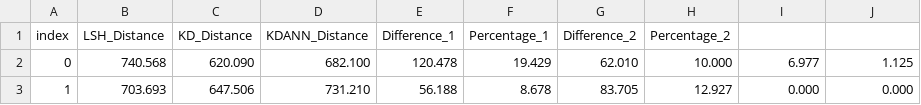
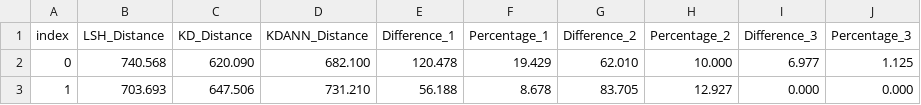
Before and after one commit to midnight077/KD-Trees, a CSV file: onlydifference3.csv, drawn as a sheet; only a part is shown.

```diff
--- a/onlydifference3.csv
+++ b/onlydifference3.csv
@@ -1,2 +1,2 @@
-index,LSH_Distance,KD_Distance,KDANN_Distance,Difference_1,Percentage_1,Difference_2,Percentage_2
+index,LSH_Distance,KD_Distance,KDANN_Distance,Difference_1,Percentage_1,Difference_2,Percentage_2,Difference_3,Percentage_3
 0,740.568,620.090,682.100,120.478,19.429,62.010,10.000,6.977,1.125
```
Also changed, not shown: 1 other file.
